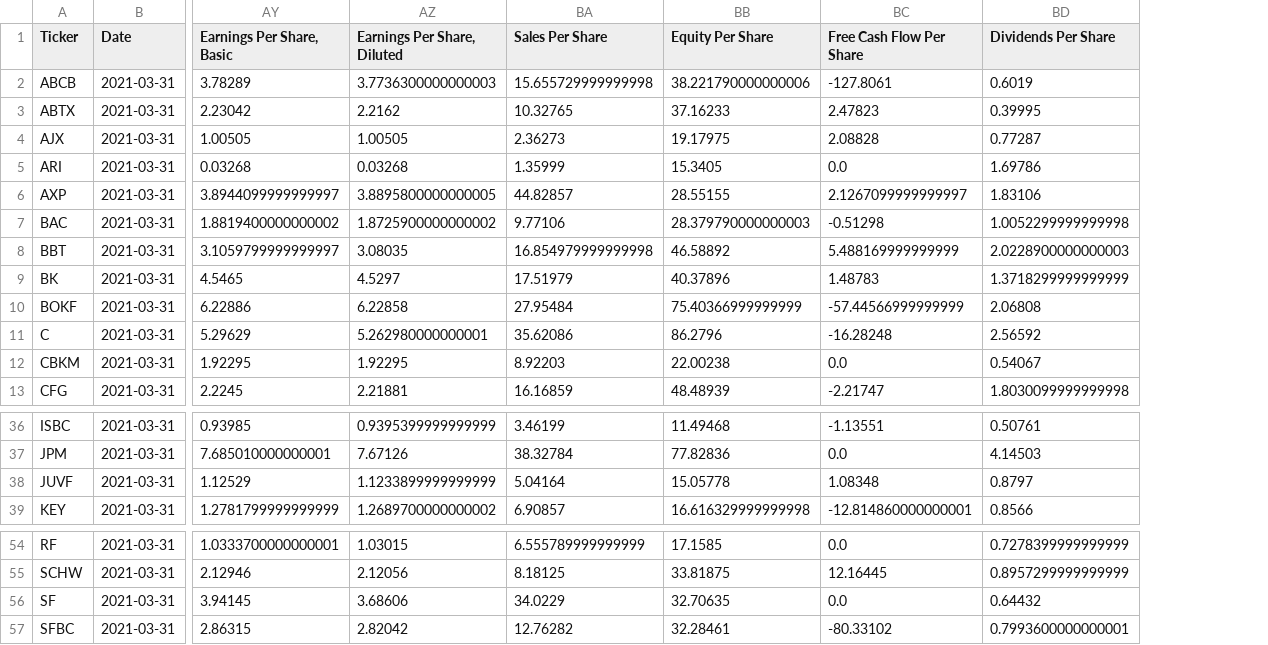
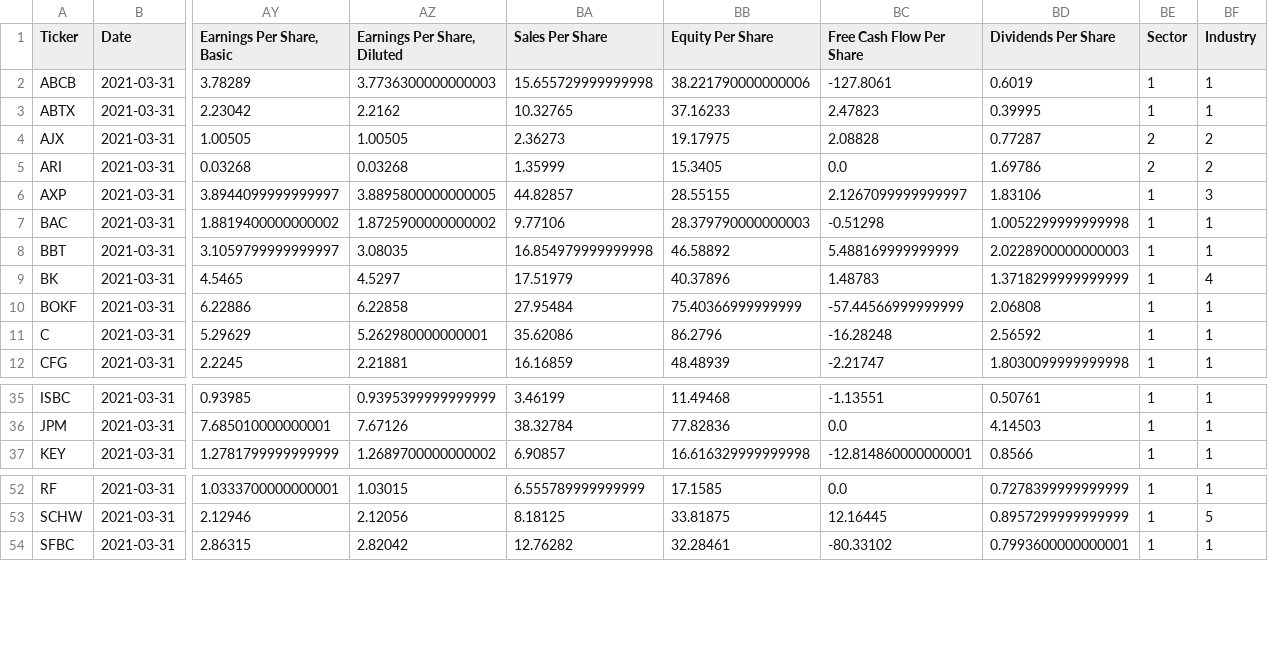
Before and after one commit to gardnmi/fundamental-stock-prediction, a CSV file: data/banks_features.csv, drawn as a sheet; only a part is shown, gaps mark what is left out; removed rows and columns are numbered as before the commit, all else as after; rows hold the shown columns only; the diff names each change by its address in the sheet, - before the commit and + after, or states it on an @@ line.

```diff
--- a/data/banks_features.csv
+++ b/data/banks_features.csv
+column BE (Sector), rows 2-12: 1 | 1 | 2 | 2 | 1 | 1 | 1 | 1 | 1 | 1 | 1; rows 35-37: all 1; rows 52-54: all 1
+column BF (Industry), rows 2-12: 1 | 1 | 2 | 2 | 3 | 1 | 1 | 4 | 1 | 1 | 1; rows 35-37: all 1; rows 52-54: 1 | 5 | 1
-row 12: CBKM | 2021-03-31 | 1.92295 | 1.92295 | 8.92203 | 22.00238 | 0.0 | 0.54067
-row 38: JUVF | 2021-03-31 | 1.12529 | 1.1233899999999999 | 5.04164 | 15.05778 | 1.08348 | 0.8797
-row 56: SF | 2021-03-31 | 3.94145 | 3.68606 | 34.0229 | 32.70635 | 0.0 | 0.64432
```
Also changed, not shown: data/common_balance.csv, data/common_cashflow.csv, 19 other files.
